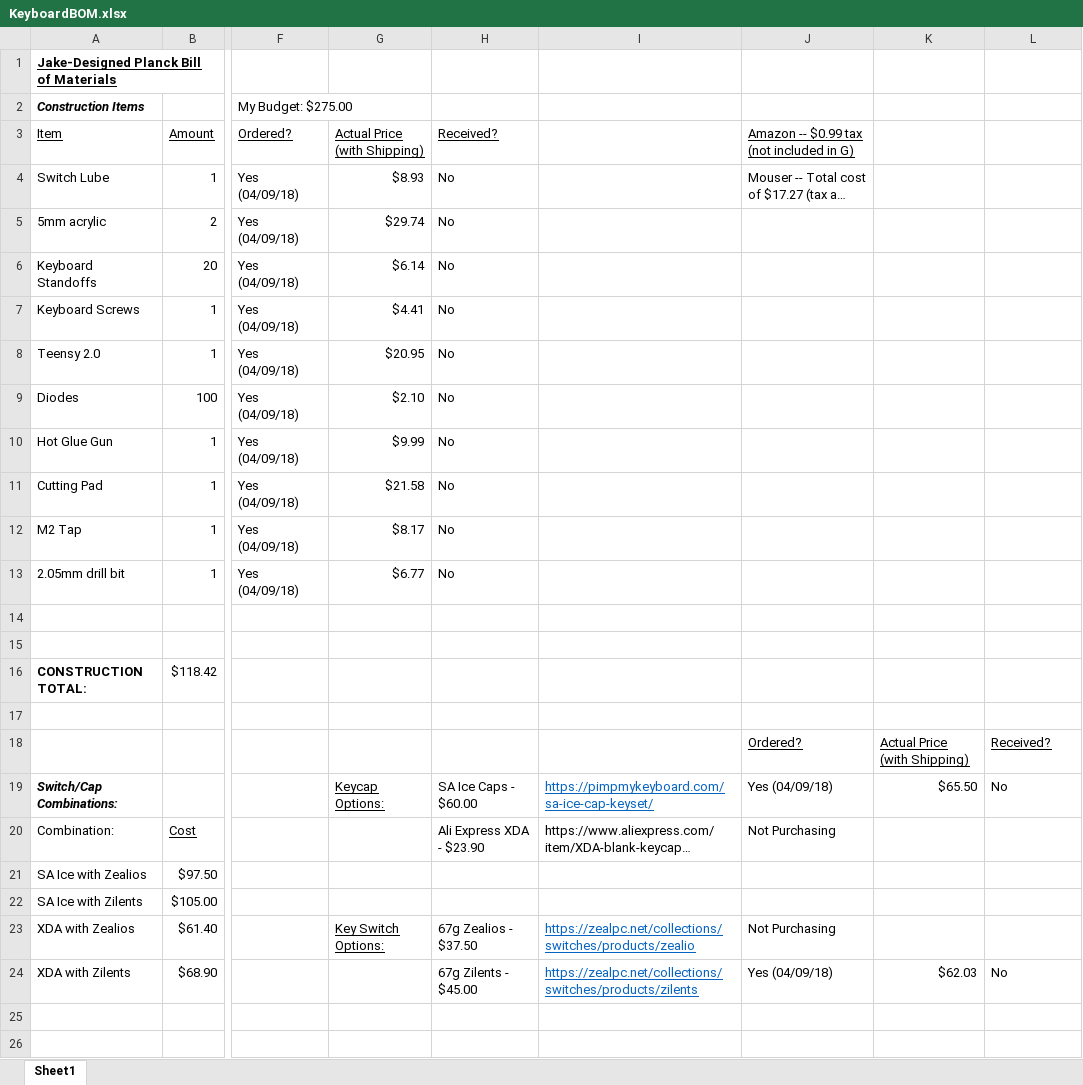
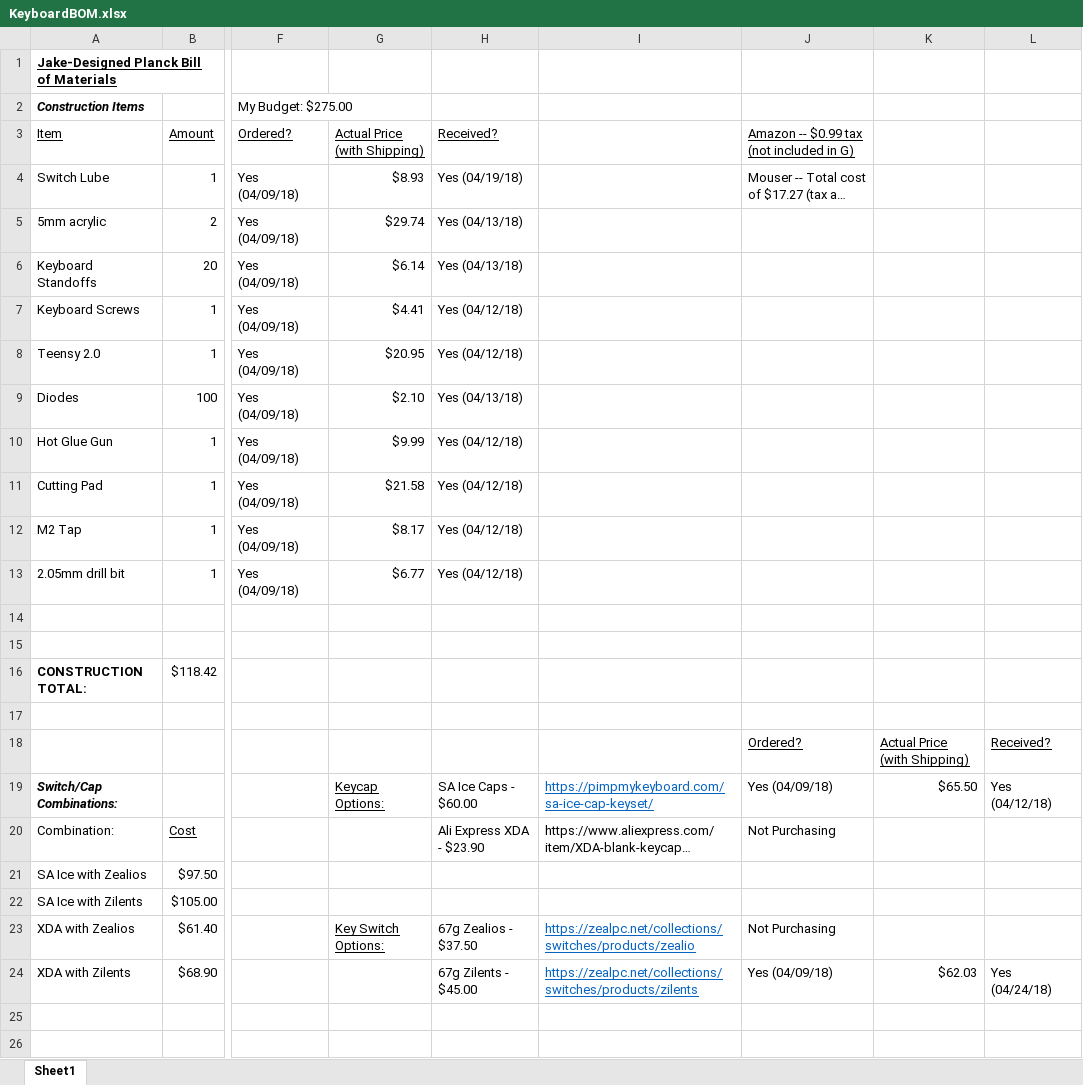
Before and after one commit to jacob-crouse/Acrylic_Mech_Keyboard, an Excel workbook: KeyboardBOM.xlsx, sheet Sheet1, drawn as a sheet; only a part is shown, gaps mark what is left out; long unchanged cells end in …; values as stored, in another font and other column widths than the file's, no borders; the diff names each change by its address in the sheet, - before the commit and + after, or states it on an @@ line.

```diff
--- a/KeyboardBOM.xlsx (sheet Sheet1)
+++ b/KeyboardBOM.xlsx (sheet Sheet1)
-H4 (Received?): No
+H4 (Received?): Yes (04/19/18)
-H5:H6 (Received?): No
+H5:H6 (Received?): Yes (04/13/18)
-H7:H8 (Received?): No
+H7:H8 (Received?): Yes (04/12/18)
-H9 (Received?): No
+H9 (Received?): Yes (04/13/18)
-H10:H13 (Received?): No
+H10:H13 (Received?): Yes (04/12/18)
-L19: No
+L19: Yes (04/12/18)
-L24: No
+L24: Yes (04/24/18)
```
Also changed, not shown: 1 other file.
